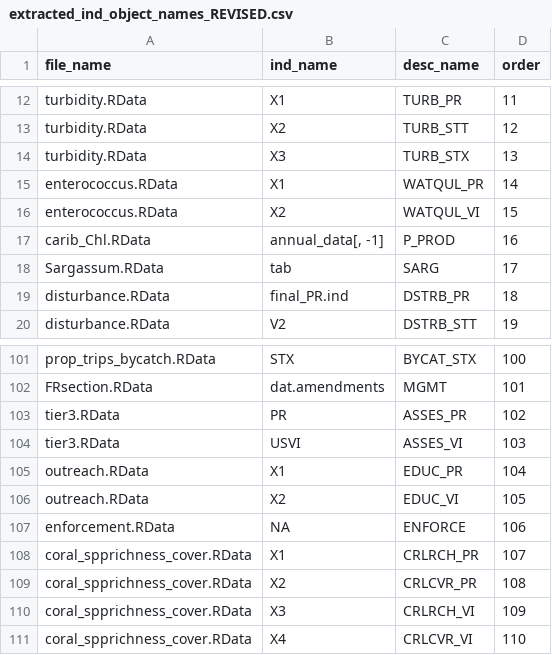
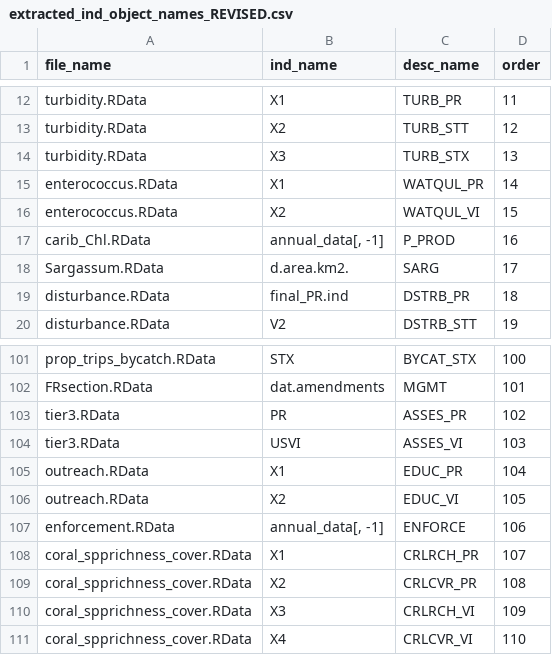
Before and after one commit to Gulf-IEA/Caribbean-ESR-2, a CSV file: indicator_data/synthesisFiles/extracted_ind_object_names_REVISED.csv, drawn as a sheet; only a part is shown, gaps mark what is left out.

Commit message:
fixing the create indicator matrix code

```diff
--- a/indicator_data/synthesisFiles/extracted_ind_object_names_REVISED.csv
+++ b/indicator_data/synthesisFiles/extracted_ind_object_names_REVISED.csv
@@ -17,3 +17,3 @@ enterococcus.RData,X2,WATQUL_VI,15
 carib_Chl.RData,"annual_data[, -1]",P_PROD,16
-Sargassum.RData,tab,SARG,17
+Sargassum.RData,d.area.km2.,SARG,17
 disturbance.RData,final_PR.ind,DSTRB_PR,18
@@ -106,3 +106,3 @@ outreach.RData,X1,EDUC_PR,104
 outreach.RData,X2,EDUC_VI,105
-enforcement.RData,NA,ENFORCE,106
+enforcement.RData,"annual_data[, -1]",ENFORCE,106
 coral_spprichness_cover.RData,X1,CRLRCH_PR,107
```
Also changed, not shown: 1 other file.
